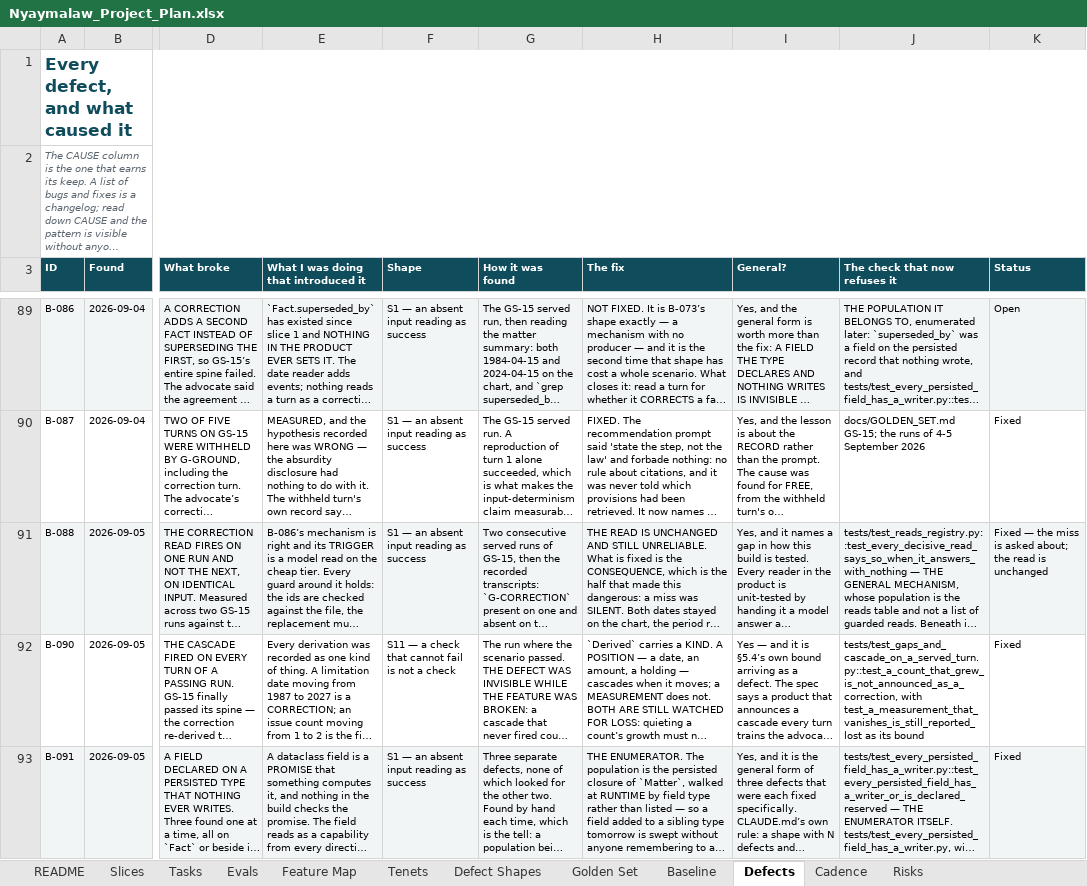
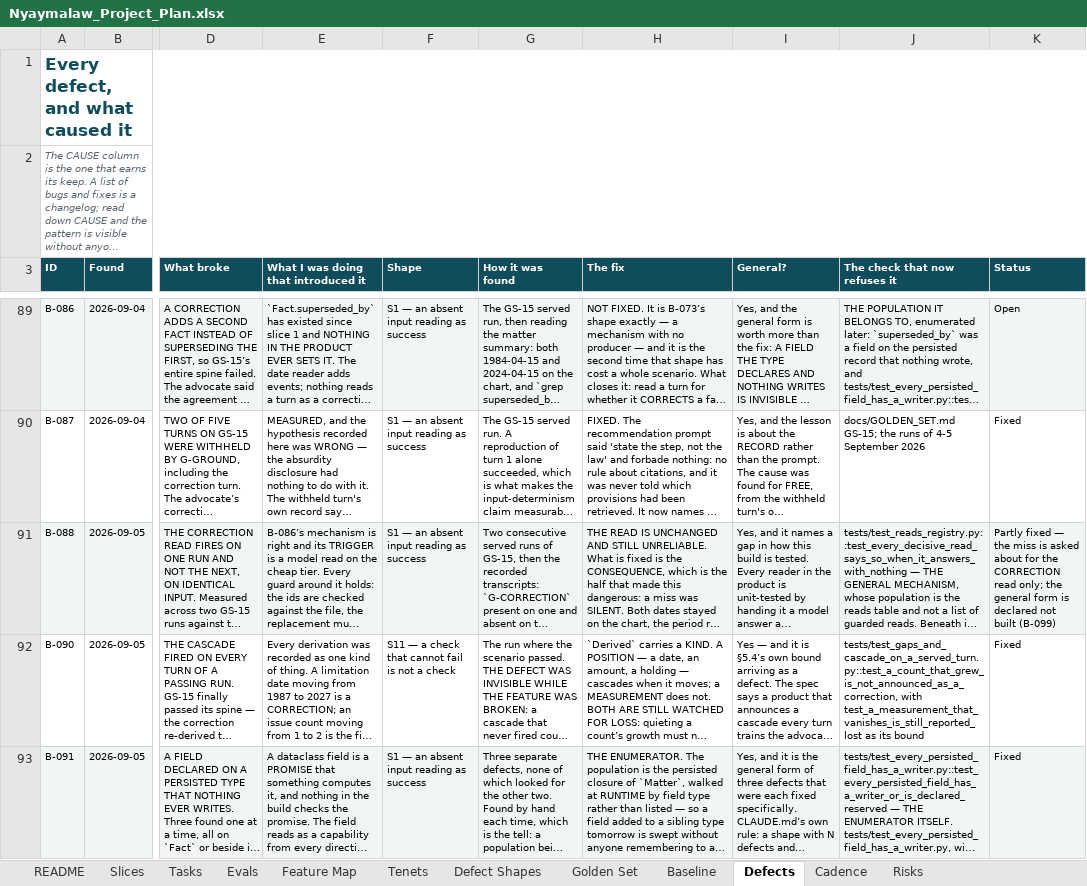
Before and after one commit to Harul8/Nyaymalaw, an Excel workbook: docs/Nyaymalaw_Project_Plan.xlsx, sheet Defects, drawn as a sheet; only a part is shown, gaps mark what is left out; long unchanged cells end in …; values as stored, in another font and other column widths than the file's, no borders; the diff covers the shown part only; the diff names each change by its address in the sheet, - before the commit and + after, or states it on an @@ line.

```diff
--- a/docs/Nyaymalaw_Project_Plan.xlsx (sheet Defects)
+++ b/docs/Nyaymalaw_Project_Plan.xlsx (sheet Defects)
-K91 (Status): Fixed — the miss is asked about; the read is unchanged
+K91 (Status): Partly fixed — the miss is asked about for the CORRECTION read only; the general form is declared not built (B-099)
```
Also changed, not shown: 1 added row elsewhere in this sheet, 4 other files.
